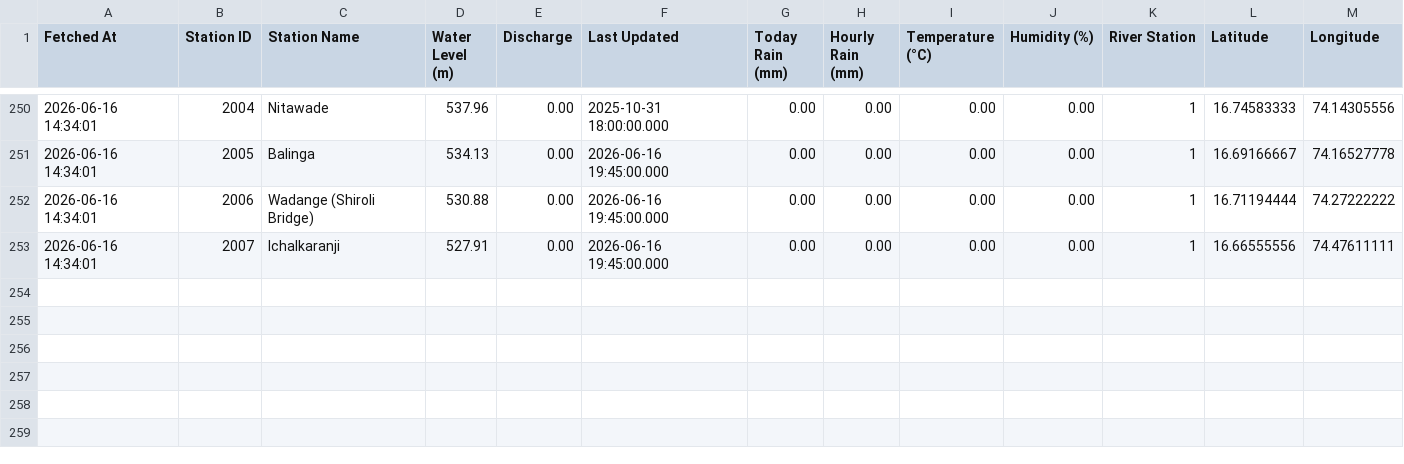
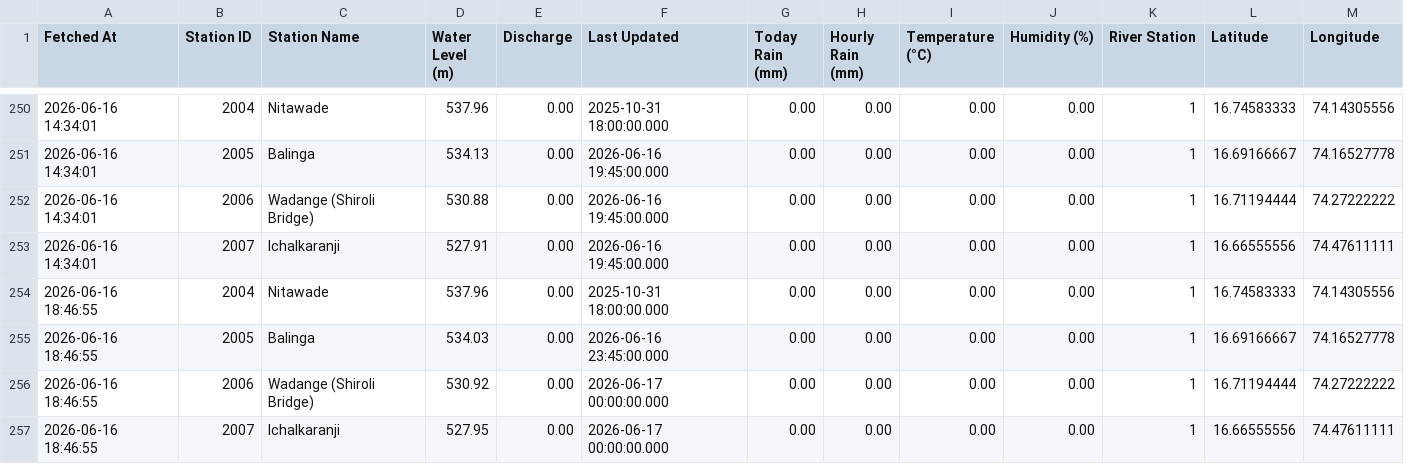
Before and after one commit to satwikcccss-crypto/PanchgangaFloodwatch, a CSV file: balinga_river_levels.csv, drawn as a sheet; only a part is shown, gaps mark what is left out.

```diff
--- a/balinga_river_levels.csv
+++ b/balinga_river_levels.csv
@@ -253 +253,5 @@ Fetched At,Station ID,Station Name,Water Level (m),Discharge,Last Updated,Today
 2026-06-16 14:34:01,2007,Ichalkaranji,527.91,0.00,2026-06-16 19:45:00.000,0.00,0.00,0.00,0.00,1,16.66555556,74.47611111
+2026-06-16 18:46:55,2004,Nitawade,537.96,0.00,2025-10-31 18:00:00.000,0.00,0.00,0.00,0.00,1,16.74583333,74.14305556
+2026-06-16 18:46:55,2005,Balinga,534.03,0.00,2026-06-16 23:45:00.000,0.00,0.00,0.00,0.00,1,16.69166667,74.16527778
+2026-06-16 18:46:55,2006,Wadange (Shiroli Bridge),530.92,0.00,2026-06-17 00:00:00.000,0.00,0.00,0.00,0.00,1,16.71194444,74.27222222
+2026-06-16 18:46:55,2007,Ichalkaranji,527.95,0.00,2026-06-17 00:00:00.000,0.00,0.00,0.00,0.00,1,16.66555556,74.47611111
```
Also changed, not shown: 1 other file.
